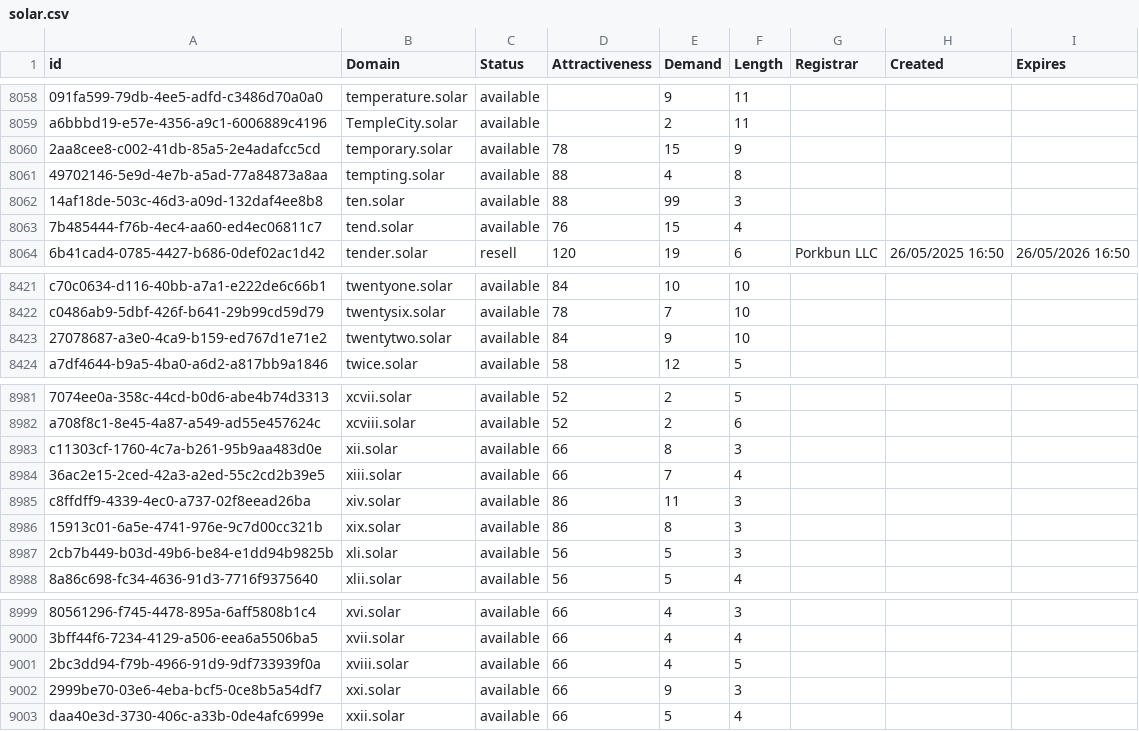
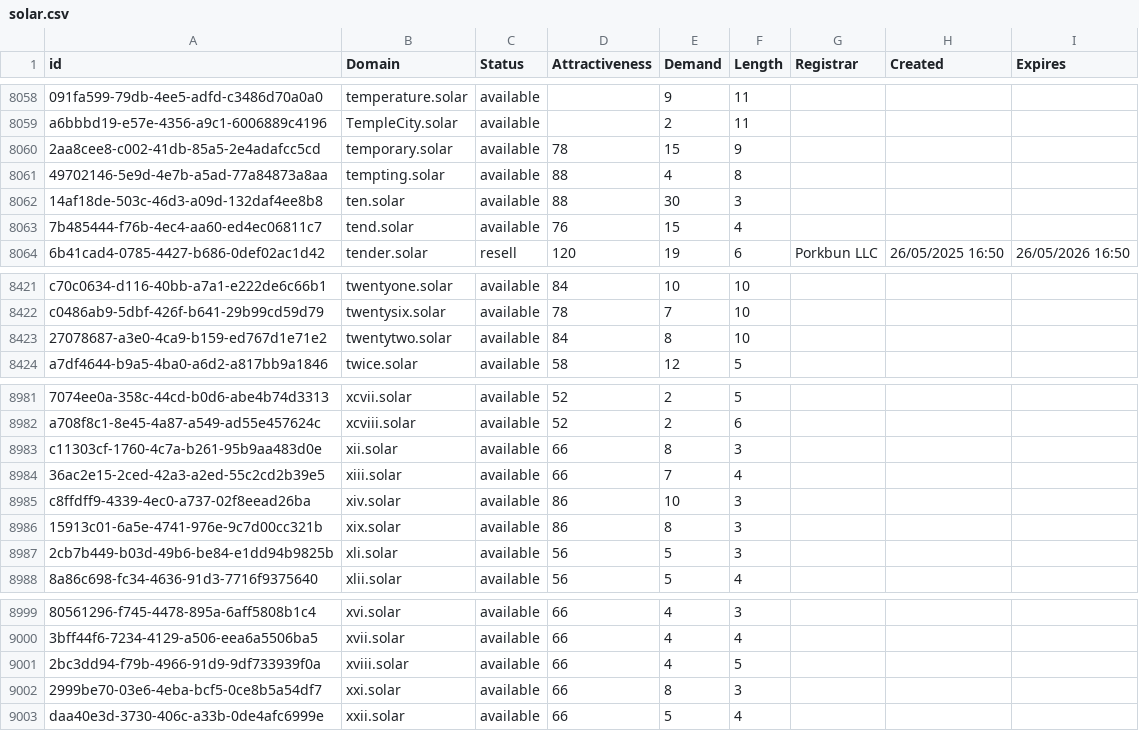
Before and after one commit to UniqueDomains/solar-oneword-domains, a CSV file: solar.csv, drawn as a sheet; only a part is shown, gaps mark what is left out; the diff covers the shown part only; the diff names each change by its address in the sheet, - before the commit and + after, or states it on an @@ line.

```diff
--- a/solar.csv
+++ b/solar.csv
-E8062 (Demand): 99
+E8062 (Demand): 30
-E8423 (Demand): 9
+E8423 (Demand): 8
-E8985 (Demand): 11
+E8985 (Demand): 10
-E9002 (Demand): 9
+E9002 (Demand): 8
```
Also changed, not shown: 5 edited cells elsewhere in this file, 2 other files.
